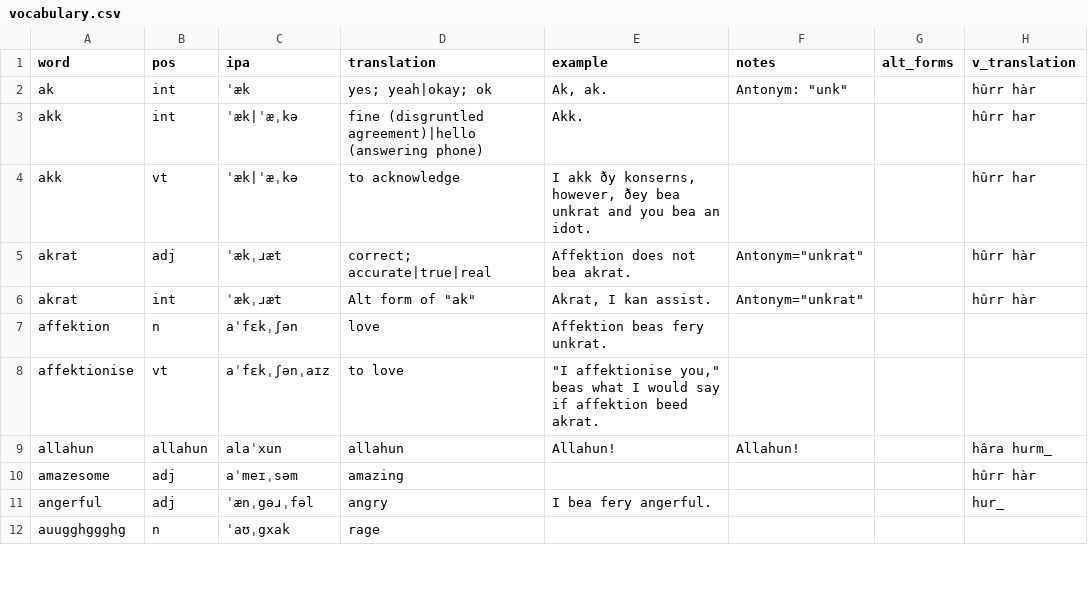
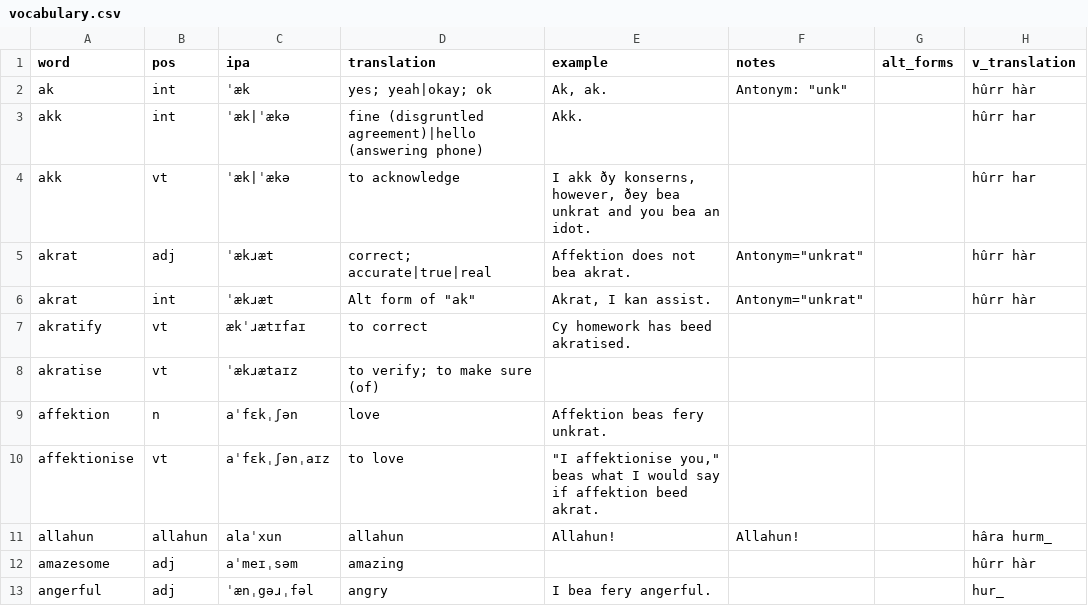
Before and after one commit to SeriousGuy888/Billzonian, a CSV file: vocabulary.csv, drawn as a sheet; only a part is shown; the shorter side is filled out with more unchanged rows.

Commit message:
appended words "akratify" and "akratise"

```diff
--- a/vocabulary.csv
+++ b/vocabulary.csv
@@ -2,6 +2,8 @@
 ak,int,ˈæk,yes; yeah|okay; ok,"Ak, ak.","Antonym: ""unk""",,hûrr hàr
-akk,int,ˈæk|ˈæˌkə,fine (disgruntled agreement)|hello (answering phone),Akk.,,,hûrr har
-akk,vt,ˈæk|ˈæˌkə,to acknowledge,"I akk ðy konserns, however, ðey bea unkrat and you bea an idot.",,,hûrr har
-akrat,adj,ˈækˌɹæt,correct; accurate|true|real,Affektion does not bea akrat.,"Antonym=""unkrat""",,hûrr hàr
-akrat,int,ˈækˌɹæt,"Alt form of ""ak""","Akrat, I kan assist.","Antonym=""unkrat""",,hûrr hàr
+akk,int,ˈæk|ˈækə,fine (disgruntled agreement)|hello (answering phone),Akk.,,,hûrr har
+akk,vt,ˈæk|ˈækə,to acknowledge,"I akk ðy konserns, however, ðey bea unkrat and you bea an idot.",,,hûrr har
+akrat,adj,ˈækɹæt,correct; accurate|true|real,Affektion does not bea akrat.,"Antonym=""unkrat""",,hûrr hàr
+akrat,int,ˈækɹæt,"Alt form of ""ak""","Akrat, I kan assist.","Antonym=""unkrat""",,hûrr hàr
+akratify,vt,ækˈɹætɪfaɪ,to correct,Cy homework has beed akratised.,,,
+akratise,vt,ˈækɹætaɪz,to verify; to make sure (of),,,,
 affektion,n,aˈfɛkˌʃən,love,Affektion beas fery unkrat.,,,
```
